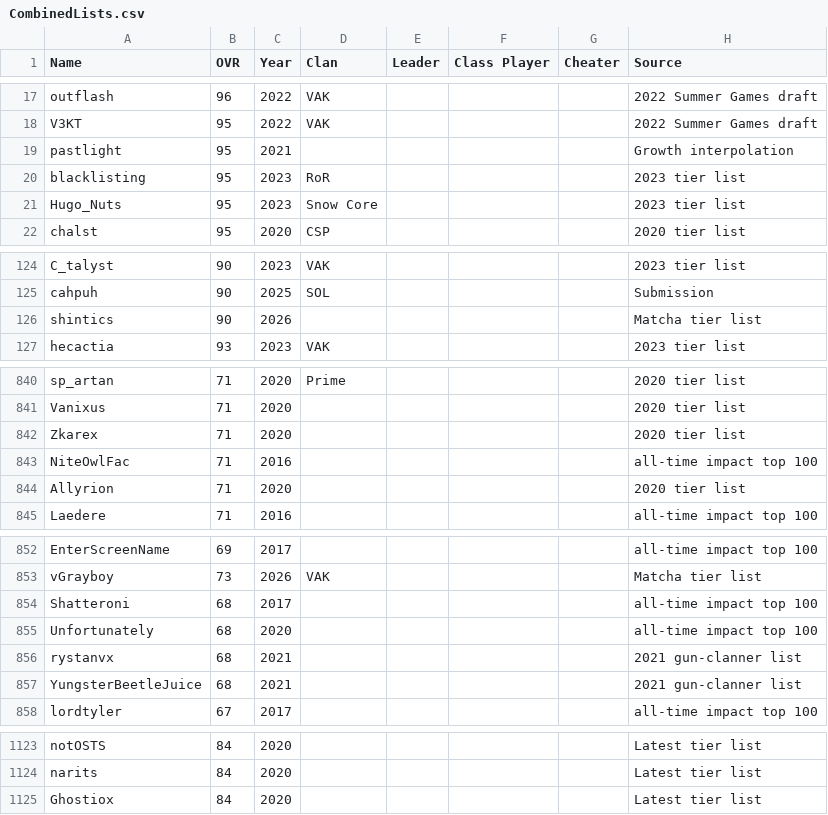
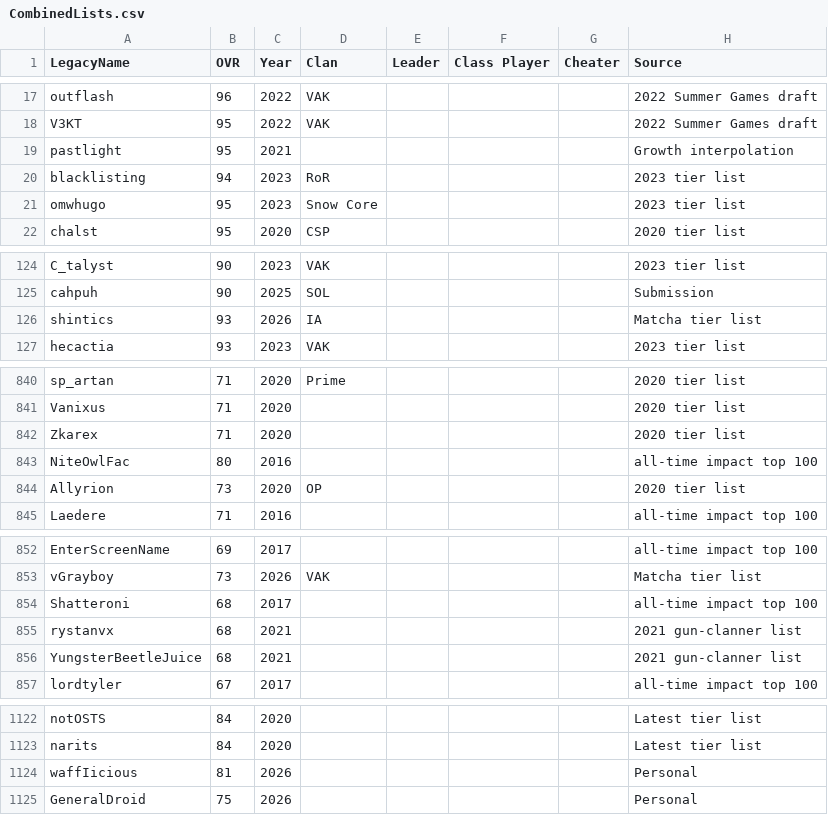
Before and after one commit to acepilot147/ClanDraft, a CSV file: CombinedLists.csv, drawn as a sheet; only a part is shown, gaps mark what is left out; the diff covers the shown part only.

```diff
--- a/CombinedLists.csv
+++ b/CombinedLists.csv
@@ -1 +1 @@
-Name,OVR,Year,Clan,Leader,Class Player,Cheater,Source
+LegacyName,OVR,Year,Clan,Leader,Class Player,Cheater,Source
@@ -19,4 +19,4 @@ V3KT,95,2022,VAK,,,,2022 Summer Games draft
 pastlight,95,2021,,,,,Growth interpolation
-blacklisting,95,2023,RoR,,,,2023 tier list
-Hugo_Nuts,95,2023,Snow Core,,,,2023 tier list
+blacklisting,94,2023,RoR,,,,2023 tier list
+omwhugo,95,2023,Snow Core,,,,2023 tier list
 chalst,95,2020,CSP,,,,2020 tier list
@@ -125,3 +125,3 @@ C_talyst,90,2023,VAK,,,,2023 tier list
 cahpuh,90,2025,SOL,,,,Submission
-shintics,90,2026,,,,,Matcha tier list
+shintics,93,2026,IA,,,,Matcha tier list
 hecactia,93,2023,VAK,,,,2023 tier list
@@ -842,4 +842,4 @@ Vanixus,71,2020,,,,,2020 tier list
 Zkarex,71,2020,,,,,2020 tier list
-NiteOwlFac,71,2016,,,,,all-time impact top 100
-Allyrion,71,2020,,,,,2020 tier list
+NiteOwlFac,80,2016,,,,,all-time impact top 100
+Allyrion,73,2020,OP,,,,2020 tier list
 Laedere,71,2016,,,,,all-time impact top 100
@@ -854,3 +854,2 @@ vGrayboy,73,2026,VAK,,,,Matcha tier list
 Shatteroni,68,2017,,,,,all-time impact top 100
-Unfortunately,68,2020,,,,,all-time impact top 100
 rystanvx,68,2021,,,,,2021 gun-clanner list
@@ -1124,2 +1123,3 @@ notOSTS,84,2020,,,,,Latest tier list
 narits,84,2020,,,,,Latest tier list
-Ghostiox,84,2020,,,,,Latest tier list
+waffIicious,81,2026,,,,,Personal
+GeneralDroid,75,2026,,,,,Personal
```
Also changed, not shown: 6 edited cells elsewhere in this file, 3 other files.
